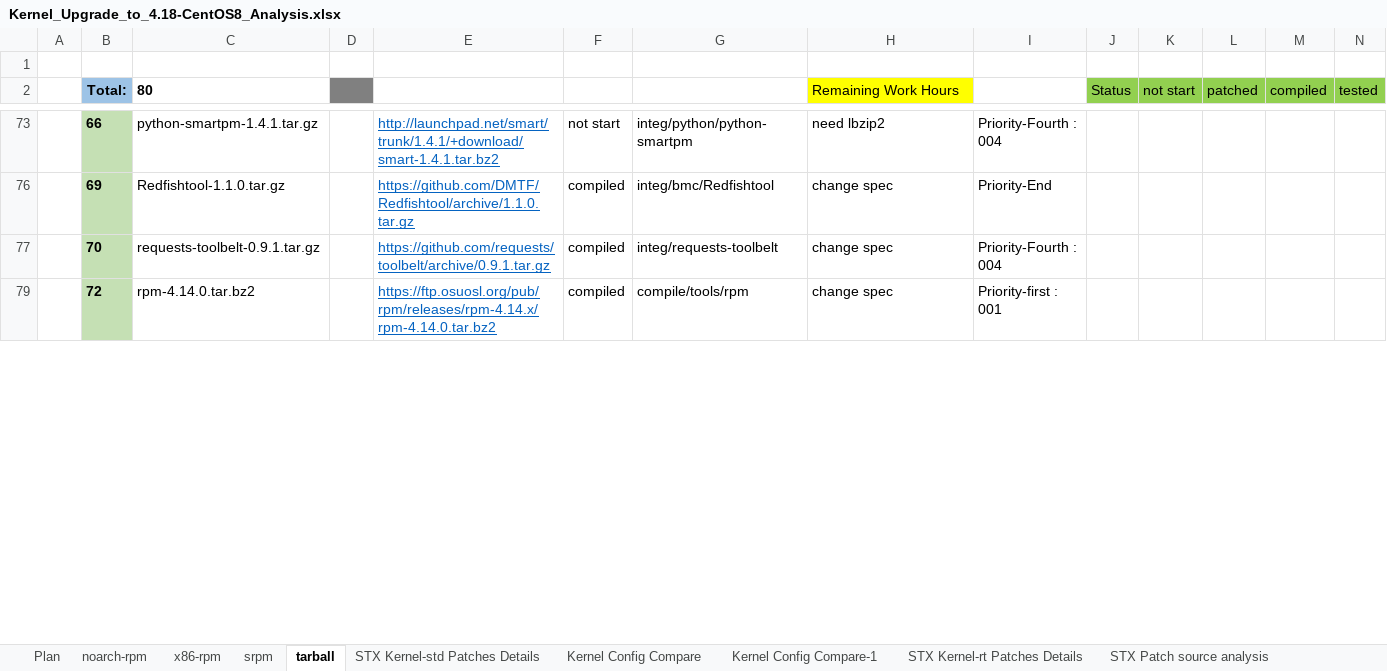
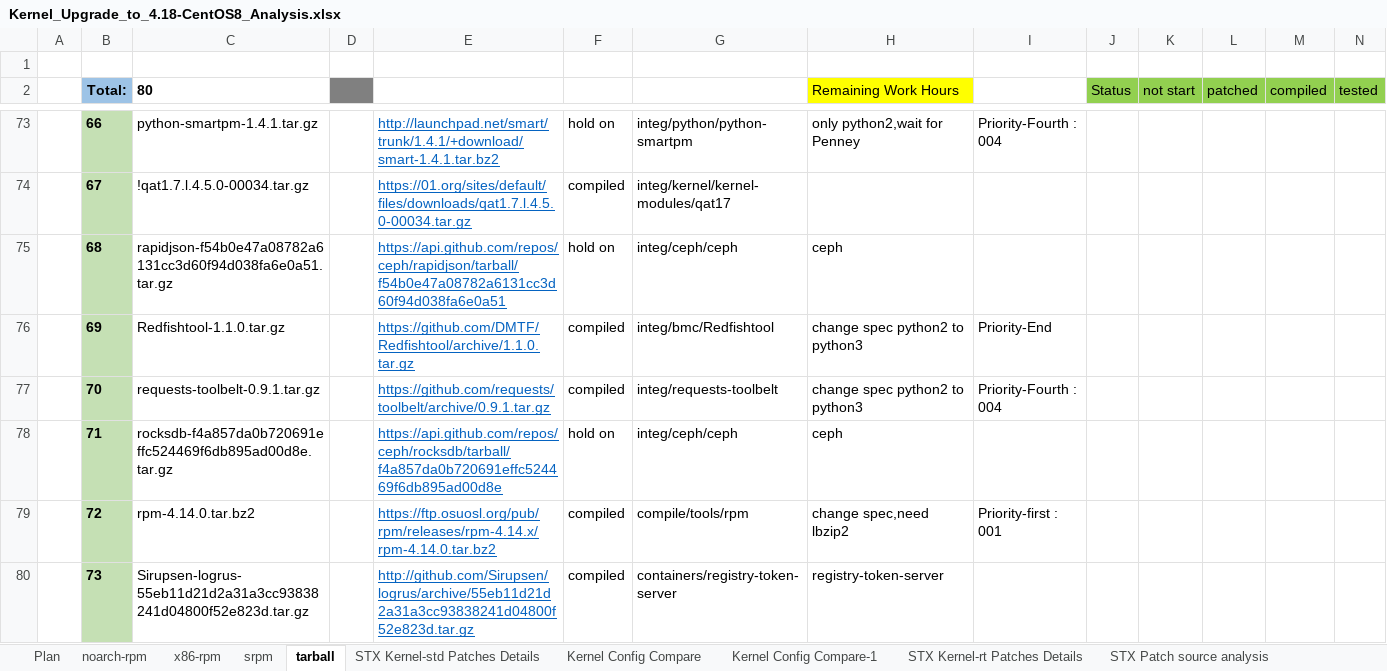
Before and after one commit to StarlingX-Neusoft/Centos8, an Excel workbook: Kernel_Upgrade_to_4.18-CentOS8_Analysis.xlsx, sheet tarball, drawn as a sheet; only a part is shown, gaps mark what is left out; values as stored, in another font and other column widths than the file's, no borders; conditional formats not drawn; the diff covers the shown part only; the diff names each change by its address in the sheet, - before the commit and + after, or states it on an @@ line.

```diff
--- a/Kernel_Upgrade_to_4.18-CentOS8_Analysis.xlsx (sheet tarball)
+++ b/Kernel_Upgrade_to_4.18-CentOS8_Analysis.xlsx (sheet tarball)
-F73: not start
+F73: hold on
-H73 (Remaining Work Hours): need lbzip2
+H73 (Remaining Work Hours): only python2,wait for Penney
@@ row 74 unhidden:  | 67 | !qat1.7.l.4.5.0-00034.tar.gz |  | https://01.org/sites/default/files/downloads/qat1.7.l.4.5.0-00034.tar.gz | compiled | integ/kernel/kernel-modules/qat17 @@
+row 75:  | 68 | rapidjson-f54b0e47a08782a6131cc3d60f94d038fa6e0a51.tar.gz |  | https://api.github.com/repos/ceph/rapidjson/tarball/f54b0e47a08782a6131cc3d60f94d038fa6e0a51 | hold on | integ/ceph/ceph | ceph
-H76:H77 (Remaining Work Hours): change spec
+H76:H77 (Remaining Work Hours): change spec python2 to python3
+row 78:  | 71 | rocksdb-f4a857da0b720691effc524469f6db895ad00d8e.tar.gz |  | https://api.github.com/repos/ceph/rocksdb/tarball/f4a857da0b720691effc524469f6db895ad00d8e | hold on | integ/ceph/ceph | ceph
-H79 (Remaining Work Hours): change spec
+H79 (Remaining Work Hours): change spec,need lbzip2
@@ row 80 unhidden:  | 73 | Sirupsen-logrus-55eb11d21d2a31a3cc93838241d04800f52e823d.tar.gz |  | http://github.com/Sirupsen/logrus/archive/55eb11d21d2a31a3cc93838241d04800f52e823d.tar.gz | compiled | containers/registry-token-server | registry-token-server @@
```
Also changed, not shown: 18 added rows, 51 hidden or unhidden rows, 7 edited cells and merged cells elsewhere in this sheet, sheet Plan, hidden cells, charts or pictures.
